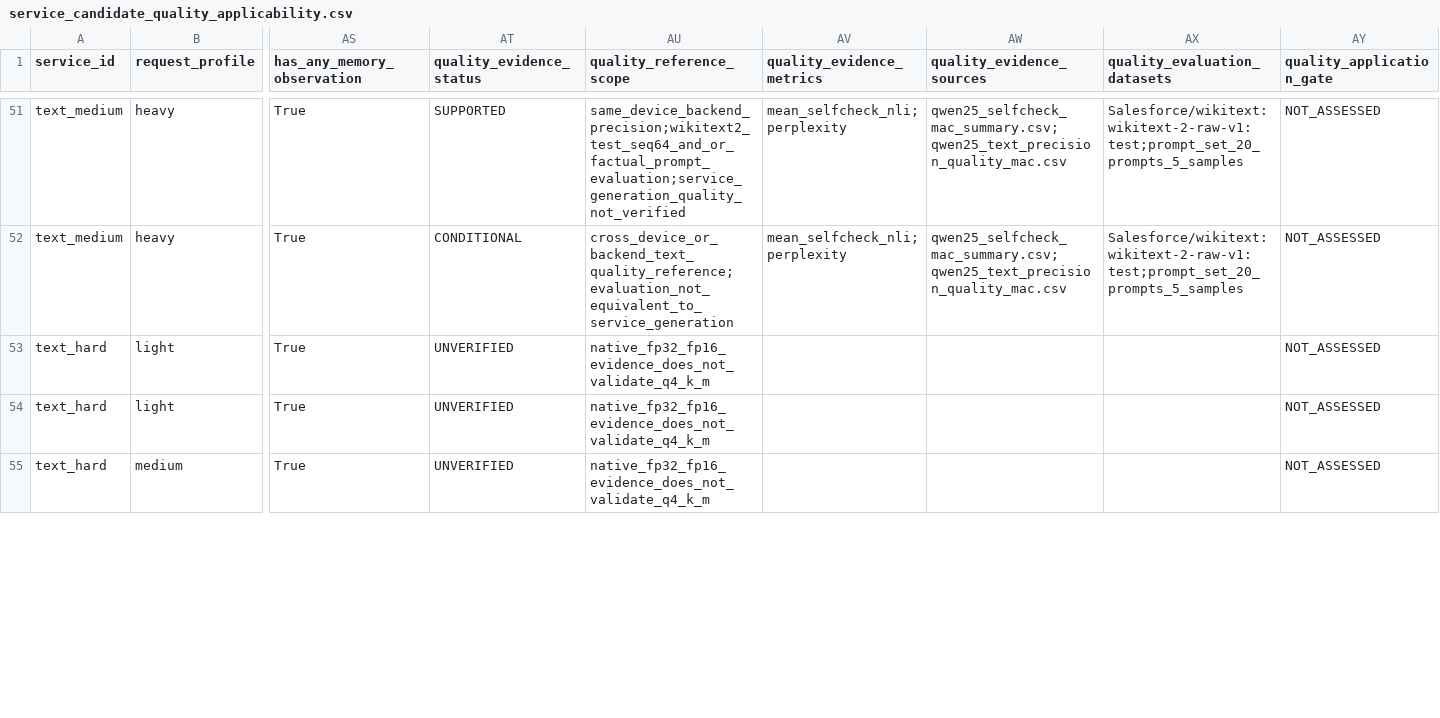
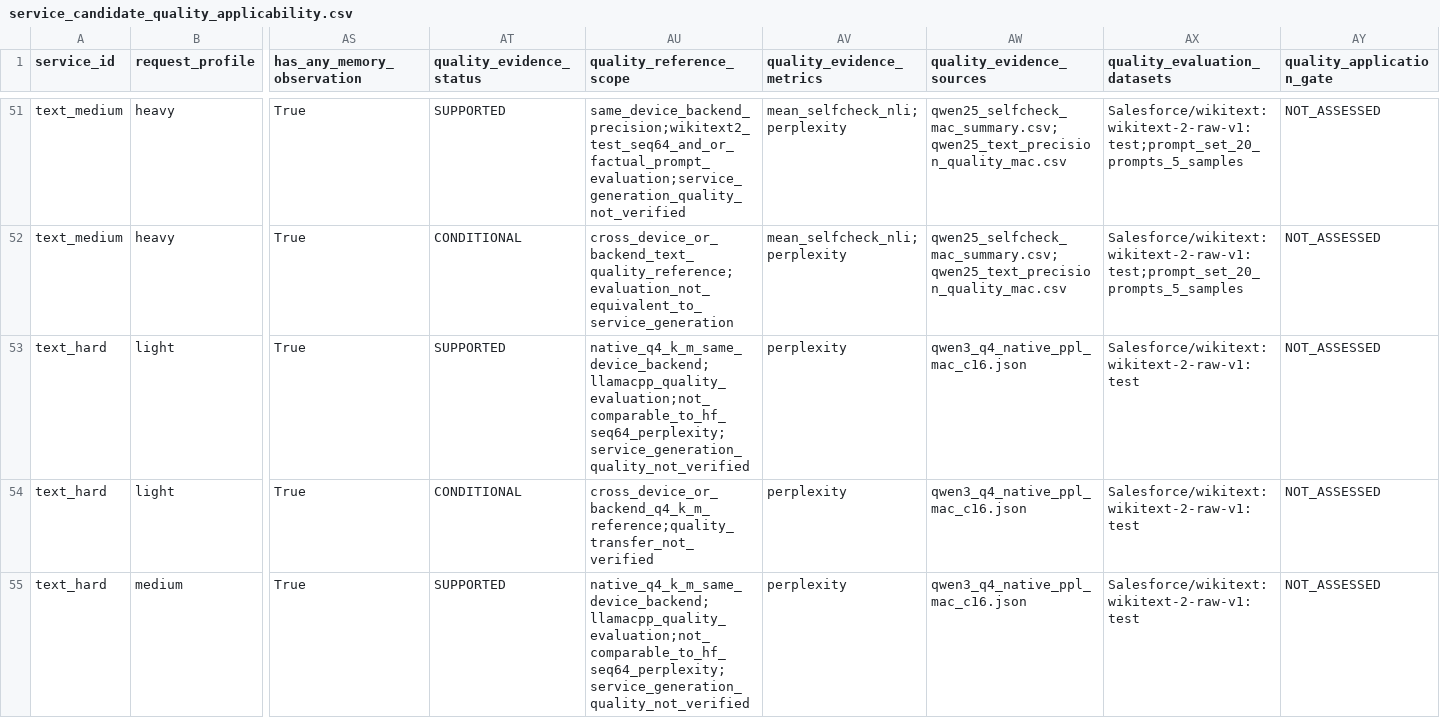
Before and after one commit to theOguz16/fed-edge-moe, a CSV file: results/service_candidate_quality_applicability.csv, drawn as a sheet; only a part is shown, gaps mark what is left out; the diff covers the shown part only; the diff names each change by its address in the sheet, - before the commit and + after, or states it on an @@ line.

```diff
--- a/results/service_candidate_quality_applicability.csv
+++ b/results/service_candidate_quality_applicability.csv
-AT53 (quality_evidence_status): UNVERIFIED
+AT53 (quality_evidence_status): SUPPORTED
-AU53 (quality_reference_scope): native_fp32_fp16_evidence_does_not_validate_q4_k_m
+AU53 (quality_reference_scope): native_q4_k_m_same_device_backend;llamacpp_quality_evaluation;not_comparable_to_hf_seq64_perplexity;service_generation_quality_not_verified
-AV53:AV55 (quality_evidence_metrics): (empty)
+AV53:AV55 (quality_evidence_metrics): perplexity
-AW53:AW55 (quality_evidence_sources): (empty)
+AW53:AW55 (quality_evidence_sources): qwen3_q4_native_ppl_mac_c16.json
-AX53:AX55 (quality_evaluation_datasets): (empty)
+AX53:AX55 (quality_evaluation_datasets): Salesforce/wikitext:wikitext-2-raw-v1:test
-AT54 (quality_evidence_status): UNVERIFIED
+AT54 (quality_evidence_status): CONDITIONAL
-AU54 (quality_reference_scope): native_fp32_fp16_evidence_does_not_validate_q4_k_m
+AU54 (quality_reference_scope): cross_device_or_backend_q4_k_m_reference;quality_transfer_not_verified
-AT55 (quality_evidence_status): UNVERIFIED
+AT55 (quality_evidence_status): SUPPORTED
-AU55 (quality_reference_scope): native_fp32_fp16_evidence_does_not_validate_q4_k_m
+AU55 (quality_reference_scope): native_q4_k_m_same_device_backend;llamacpp_quality_evaluation;not_comparable_to_hf_seq64_perplexity;service_generation_quality_not_verified
```
Also changed, not shown: 15 edited cells elsewhere in this file, results/scheduler_pareto_candidates.csv, results/scheduler_quality_evidence.csv, 11 other files.
